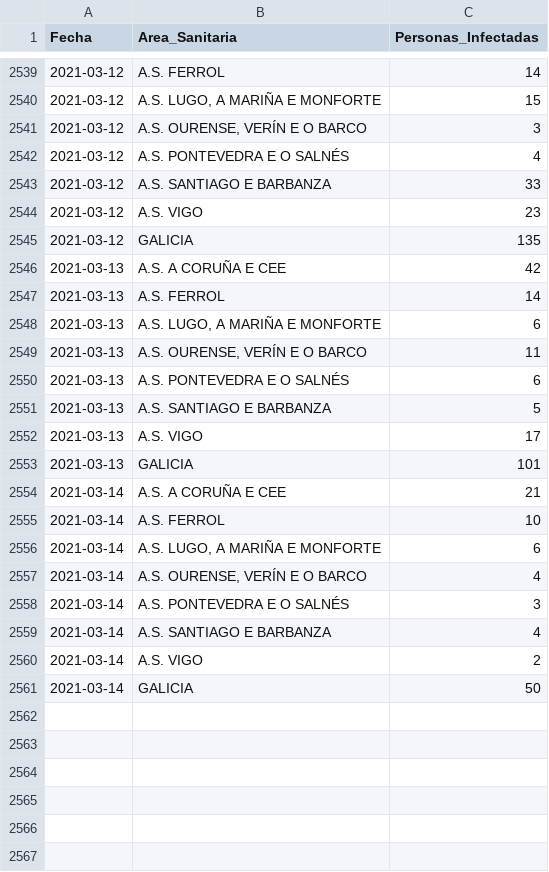
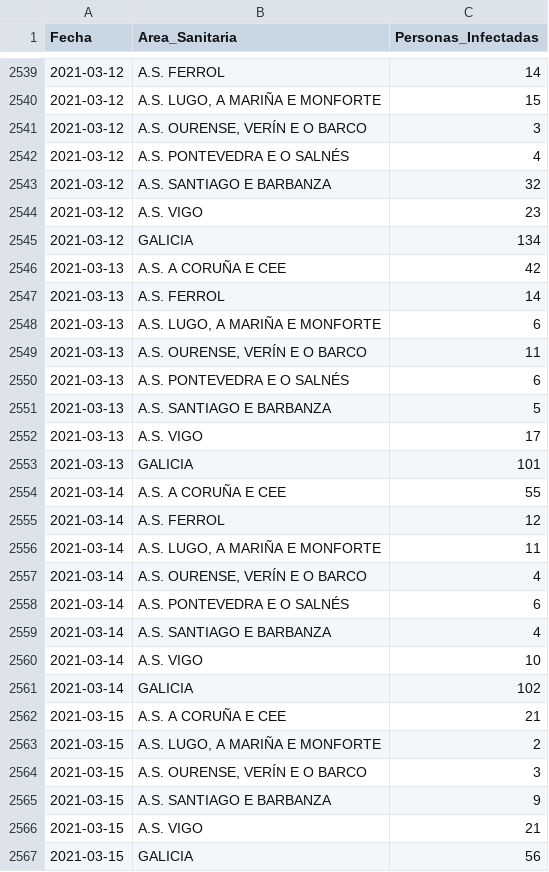
Before and after one commit to jjelosua/sergas-covid19-data, a CSV file: InfectadosPorFecha.csv, drawn as a sheet; only a part is shown, gaps mark what is left out.

```diff
--- a/InfectadosPorFecha.csv
+++ b/InfectadosPorFecha.csv
@@ -2542,5 +2542,5 @@ Fecha,Area_Sanitaria,Personas_Infectadas
 2021-03-12,"A.S. PONTEVEDRA E O SALNÉS","4"
-2021-03-12,"A.S. SANTIAGO E BARBANZA","33"
+2021-03-12,"A.S. SANTIAGO E BARBANZA","32"
 2021-03-12,"A.S. VIGO","23"
-2021-03-12,"GALICIA","135"
+2021-03-12,"GALICIA","134"
 2021-03-13,"A.S. A CORUÑA E CEE","42"
@@ -2553,9 +2553,15 @@ Fecha,Area_Sanitaria,Personas_Infectadas
 2021-03-13,"GALICIA","101"
-2021-03-14,"A.S. A CORUÑA E CEE","21"
-2021-03-14,"A.S. FERROL","10"
-2021-03-14,"A.S. LUGO, A MARIÑA E MONFORTE","6"
+2021-03-14,"A.S. A CORUÑA E CEE","55"
+2021-03-14,"A.S. FERROL","12"
+2021-03-14,"A.S. LUGO, A MARIÑA E MONFORTE","11"
 2021-03-14,"A.S. OURENSE, VERÍN E O BARCO","4"
-2021-03-14,"A.S. PONTEVEDRA E O SALNÉS","3"
+2021-03-14,"A.S. PONTEVEDRA E O SALNÉS","6"
 2021-03-14,"A.S. SANTIAGO E BARBANZA","4"
-2021-03-14,"A.S. VIGO","2"
-2021-03-14,"GALICIA","50"
+2021-03-14,"A.S. VIGO","10"
+2021-03-14,"GALICIA","102"
+2021-03-15,"A.S. A CORUÑA E CEE","21"
+2021-03-15,"A.S. LUGO, A MARIÑA E MONFORTE","2"
+2021-03-15,"A.S. OURENSE, VERÍN E O BARCO","3"
+2021-03-15,"A.S. SANTIAGO E BARBANZA","9"
+2021-03-15,"A.S. VIGO","21"
+2021-03-15,"GALICIA","56"
```
Also changed, not shown: ActivosCuradosFallecidos.csv, CifrasTotais.csv, 4 other files.
